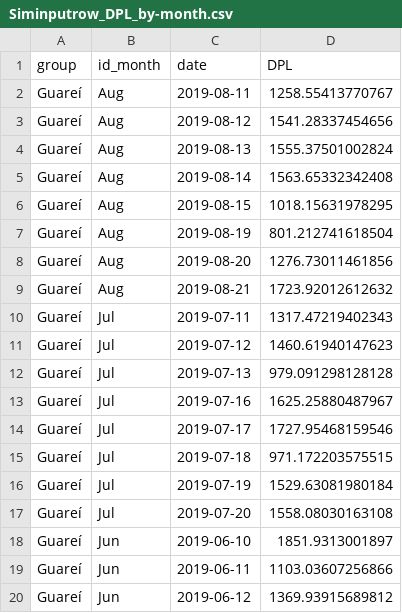
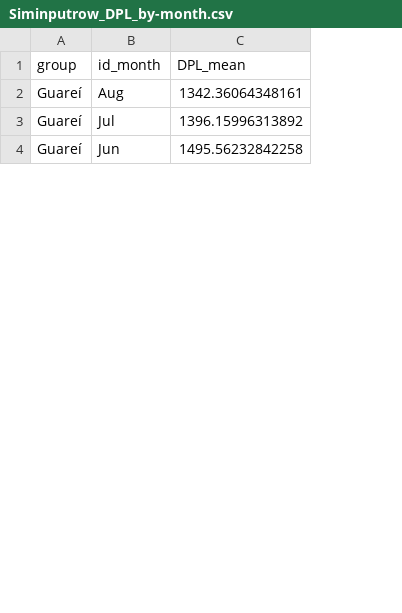
Before and after one commit to edmizac/BLT_IBM-Model, a CSV file: Data/Movement/Curated/Validation/Siminputrow_DPL_by-month.csv, drawn as a sheet; only a part is shown; removed rows and columns are numbered as before the commit, all else as after; the diff covers the shown part only; the diff names each change by its address in the sheet, - before the commit and + after, or states it on an @@ line.

```diff
--- a/Data/Movement/Curated/Validation/Siminputrow_DPL_by-month.csv
+++ b/Data/Movement/Curated/Validation/Siminputrow_DPL_by-month.csv
-column C (date), row 2: 2019-08-11; rows 17-18: 2019-07-20 | 2019-06-10
-column D (DPL), row 2: 1258.55413770767; rows 17-18: 1558.08030163108 | 1851.9313001897
+column C (DPL_mean), rows 2-4: 1342.36064348161 | 1396.15996313892 | 1495.56232842258
-row 3: Guareí | Aug | 2019-08-12 | 1541.28337454656
-row 4: Guareí | Aug | 2019-08-13 | 1555.37501002824
-row 5: Guareí | Aug | 2019-08-14 | 1563.65332342408
-row 6: Guareí | Aug | 2019-08-15 | 1018.15631978295
-row 7: Guareí | Aug | 2019-08-19 | 801.212741618504
-row 8: Guareí | Aug | 2019-08-20 | 1276.73011461856
-row 9: Guareí | Aug | 2019-08-21 | 1723.92012612632
-row 10: Guareí | Jul | 2019-07-11 | 1317.47219402343
-row 11: Guareí | Jul | 2019-07-12 | 1460.61940147623
-row 12: Guareí | Jul | 2019-07-13 | 979.091298128128
-row 13: Guareí | Jul | 2019-07-16 | 1625.25880487967
-row 14: Guareí | Jul | 2019-07-17 | 1727.95468159546
-row 15: Guareí | Jul | 2019-07-18 | 971.172203575515
-row 16: Guareí | Jul | 2019-07-19 | 1529.63081980184
-row 19: Guareí | Jun | 2019-06-11 | 1103.03607256866
-row 20: Guareí | Jun | 2019-06-12 | 1369.93915689812
```
Also changed, not shown: 26 removed rows elsewhere in this file, Data/Movement/Curated/Validation/Siminputrow_Home-range_by-month.csv, 4 other files.
